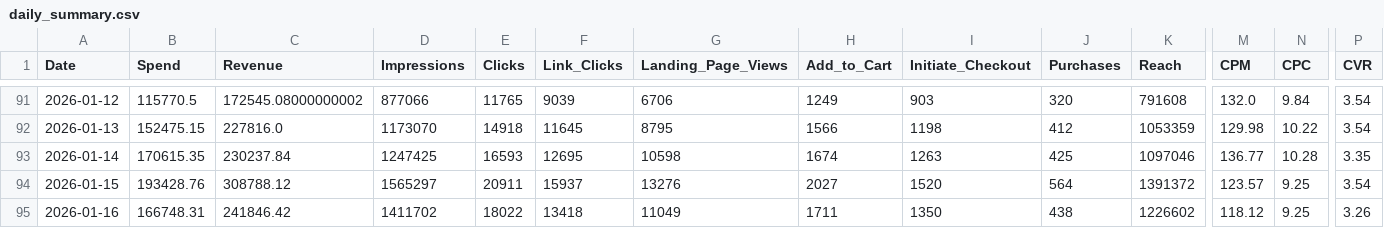
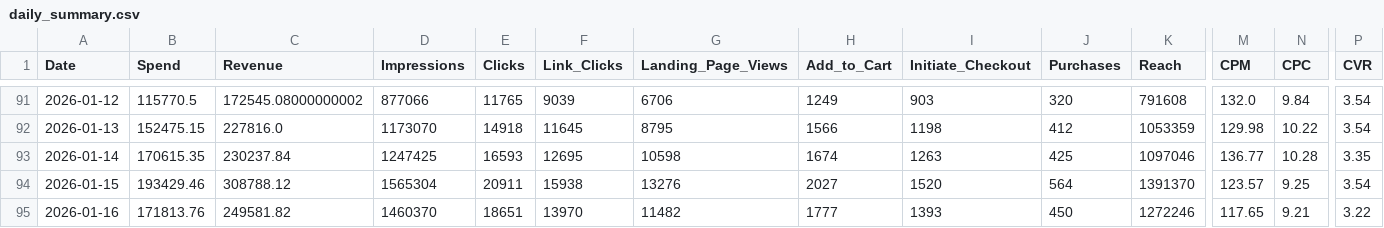
Before and after one commit to sreepathiyogi-blip/meta-live-dashboard, a CSV file: daily_summary.csv, drawn as a sheet; only a part is shown, gaps mark what is left out; the diff names each change by its address in the sheet, - before the commit and + after, or states it on an @@ line.

```diff
--- a/daily_summary.csv
+++ b/daily_summary.csv
-B94 (Spend): 193428.76
+B94 (Spend): 193429.46
-D94 (Impressions): 1565297
+D94 (Impressions): 1565304
-F94 (Link_Clicks): 15937
+F94 (Link_Clicks): 15938
-K94 (Reach): 1391372
+K94 (Reach): 1391370
-B95 (Spend): 166748.31
+B95 (Spend): 171813.76
-C95 (Revenue): 241846.42
+C95 (Revenue): 249581.82
-D95 (Impressions): 1411702
+D95 (Impressions): 1460370
-E95 (Clicks): 18022
+E95 (Clicks): 18651
-F95 (Link_Clicks): 13418
+F95 (Link_Clicks): 13970
-G95 (Landing_Page_Views): 11049
+G95 (Landing_Page_Views): 11482
-H95 (Add_to_Cart): 1711
+H95 (Add_to_Cart): 1777
-I95 (Initiate_Checkout): 1350
+I95 (Initiate_Checkout): 1393
-J95 (Purchases): 438
+J95 (Purchases): 450
-K95 (Reach): 1226602
+K95 (Reach): 1272246
-M95 (CPM): 118.12
+M95 (CPM): 117.65
-N95 (CPC): 9.25
+N95 (CPC): 9.21
-P95 (CVR): 3.26
+P95 (CVR): 3.22
```
Also changed, not shown: complete_campaign_data.csv, live_summary.csv, 2 other files.
